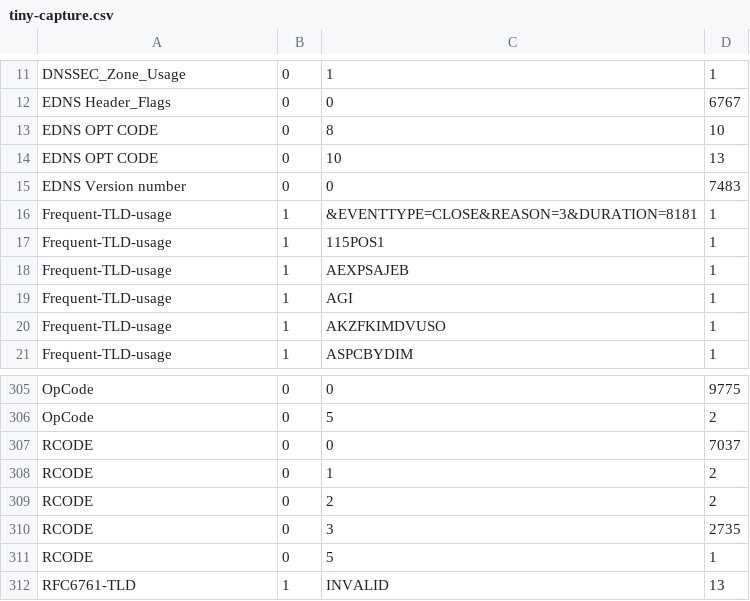
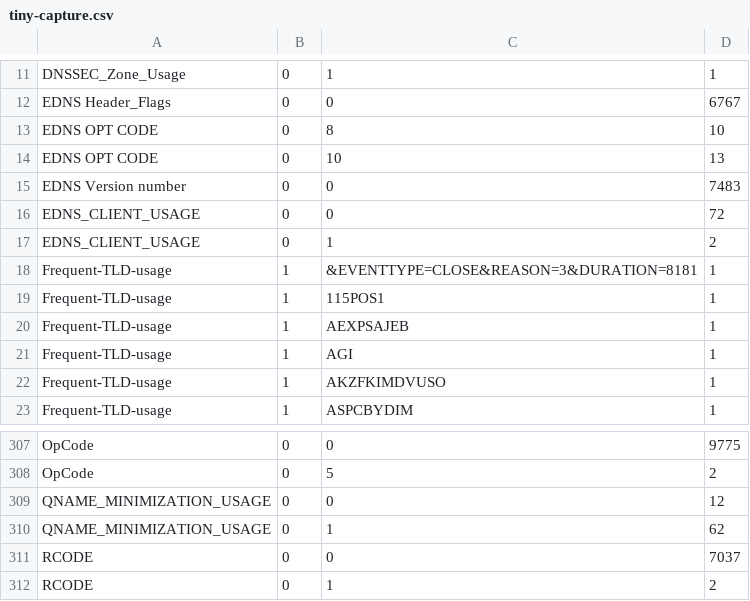
Before and after one commit to private-octopus/ithitools, a CSV file: data/tiny-capture.csv, drawn as a sheet; only a part is shown, gaps mark what is left out; the shorter side is filled out with more unchanged rows.

Commit message:
Adding capture of EDNS and QName minimization stats.

```diff
--- a/data/tiny-capture.csv
+++ b/data/tiny-capture.csv
@@ -15,2 +15,4 @@ EDNS OPT CODE,0,10,13,
 EDNS Version number,0,0,7483,
+EDNS_CLIENT_USAGE,0,0,72,
+EDNS_CLIENT_USAGE,0,1,2,
 Frequent-TLD-usage,1,&EVENTTYPE=CLOSE&REASON=3&DURATION=8181,1,
@@ -306,2 +308,4 @@ OpCode,0,0,9775,
 OpCode,0,5,2,
+QNAME_MINIMIZATION_USAGE,0,0,12,
+QNAME_MINIMIZATION_USAGE,0,1,62,
 RCODE,0,0,7037,
```
Also changed, not shown: 12 other files.
